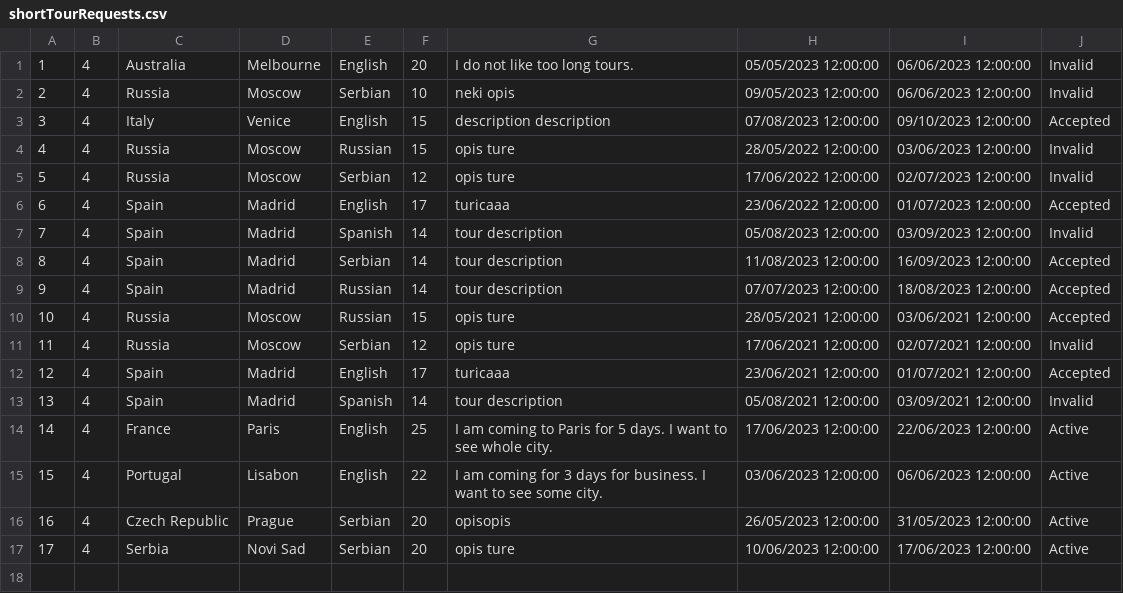
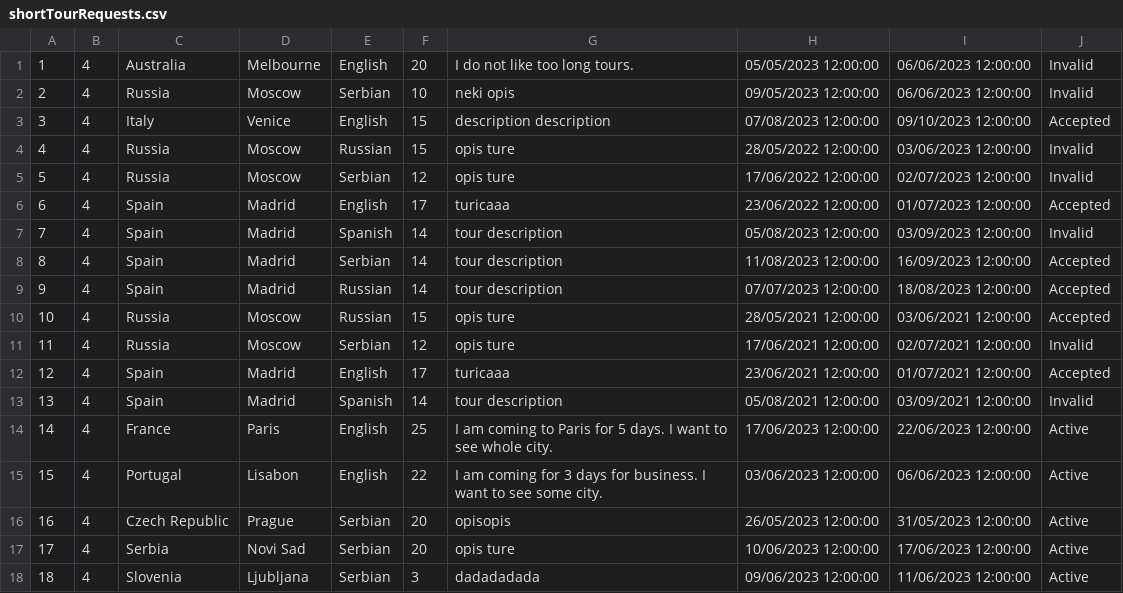
Before and after one commit to urosjevtic/SIMS-project, a CSV file: InitialProject/InitialProject/Resources/Data/shortTourRequests.csv, drawn as a sheet; the diff names each change by its address in the sheet, - before the commit and + after, or states it on an @@ line.

```diff
--- a/InitialProject/InitialProject/Resources/Data/shortTourRequests.csv
+++ b/InitialProject/InitialProject/Resources/Data/shortTourRequests.csv
+row 18: 18 | 4 | Slovenia | Ljubljana | Serbian | 3 | dadadadada | 09/06/2023 12:00:00 | 11/06/2023 12:00:00 | Active
```
Also changed, not shown: InitialProject/InitialProject/Resources/Data/checkPoints.csv, InitialProject/InitialProject/Resources/Data/complexTourRequests.csv, 4 other files.
